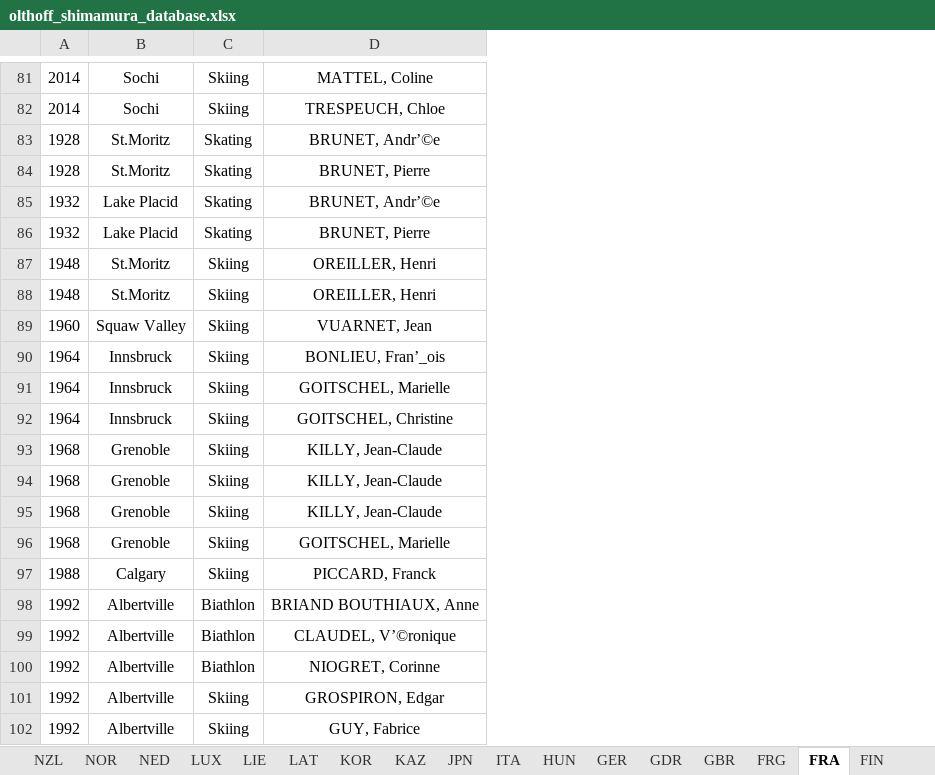
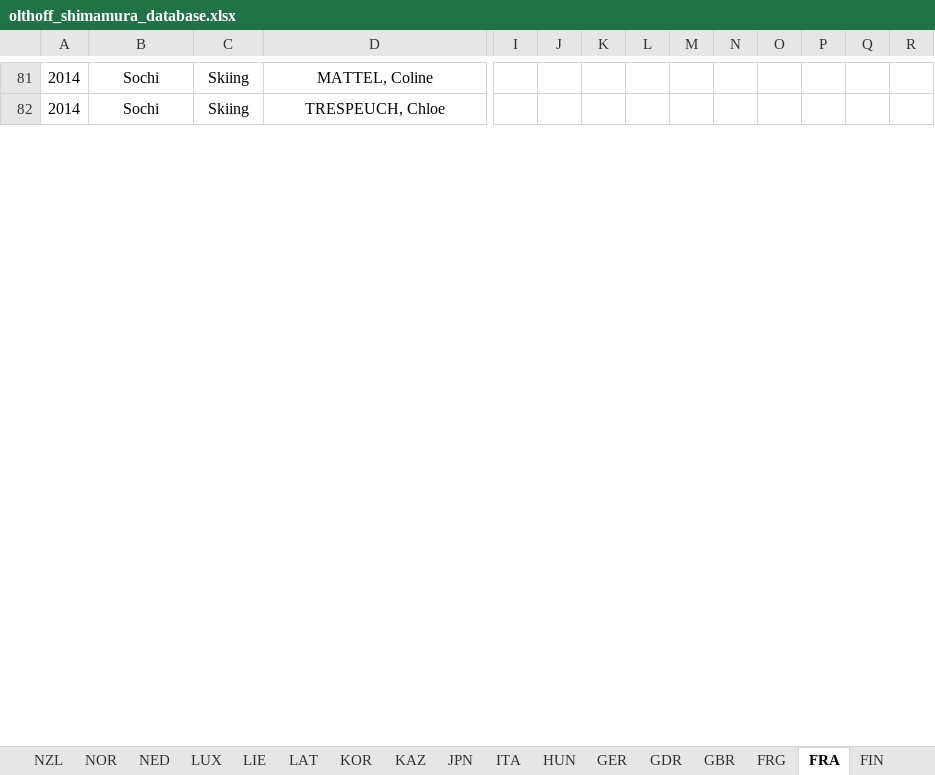
Before and after one commit to mariiiichan/olthoff_shimamura_data_design, an Excel workbook: olthoff_shimamura_database.xlsx, sheet FRA, drawn as a sheet; only a part is shown, gaps mark what is left out; values as stored, in another font and other column widths than the file's, no borders; removed rows and columns are numbered as before the commit, all else as after; rows hold the shown columns only; the diff covers the shown part only; the diff names each change by its address in the sheet, - before the commit and + after, or states it on an @@ line.

```diff
--- a/olthoff_shimamura_database.xlsx (sheet FRA)
+++ b/olthoff_shimamura_database.xlsx (sheet FRA)
+column I, empty
+column J, empty
+column K, empty
+column L, empty
+column M, empty
+column N, empty
+column O, empty
+column P, empty
+column Q, empty
+column R, empty
-row 83: 1928 | St.Moritz | Skating | BRUNET, Andr’©e
-row 84: 1928 | St.Moritz | Skating | BRUNET, Pierre
-row 85: 1932 | Lake Placid | Skating | BRUNET, Andr’©e
-row 86: 1932 | Lake Placid | Skating | BRUNET, Pierre
-row 87: 1948 | St.Moritz | Skiing | OREILLER, Henri
-row 88: 1948 | St.Moritz | Skiing | OREILLER, Henri
-row 89: 1960 | Squaw Valley | Skiing | VUARNET, Jean
-row 90: 1964 | Innsbruck | Skiing | BONLIEU, Fran’_ois
-row 91: 1964 | Innsbruck | Skiing | GOITSCHEL, Marielle
-row 92: 1964 | Innsbruck | Skiing | GOITSCHEL, Christine
-row 93: 1968 | Grenoble | Skiing | KILLY, Jean-Claude
-row 94: 1968 | Grenoble | Skiing | KILLY, Jean-Claude
-row 95: 1968 | Grenoble | Skiing | KILLY, Jean-Claude
-row 96: 1968 | Grenoble | Skiing | GOITSCHEL, Marielle
-row 97: 1988 | Calgary | Skiing | PICCARD, Franck
-row 98: 1992 | Albertville | Biathlon | BRIAND BOUTHIAUX, Anne
-row 99: 1992 | Albertville | Biathlon | CLAUDEL, V’©ronique
-row 100: 1992 | Albertville | Biathlon | NIOGRET, Corinne
-row 101: 1992 | Albertville | Skiing | GROSPIRON, Edgar
-row 102: 1992 | Albertville | Skiing | GUY, Fabrice
```
Also changed, not shown: 1 added row and 51 removed rows elsewhere in this sheet, sheet GER, sheet GDR, sheet GBR, sheet FRG, sheet NOR, sheet SWE, 11 more sheets.
